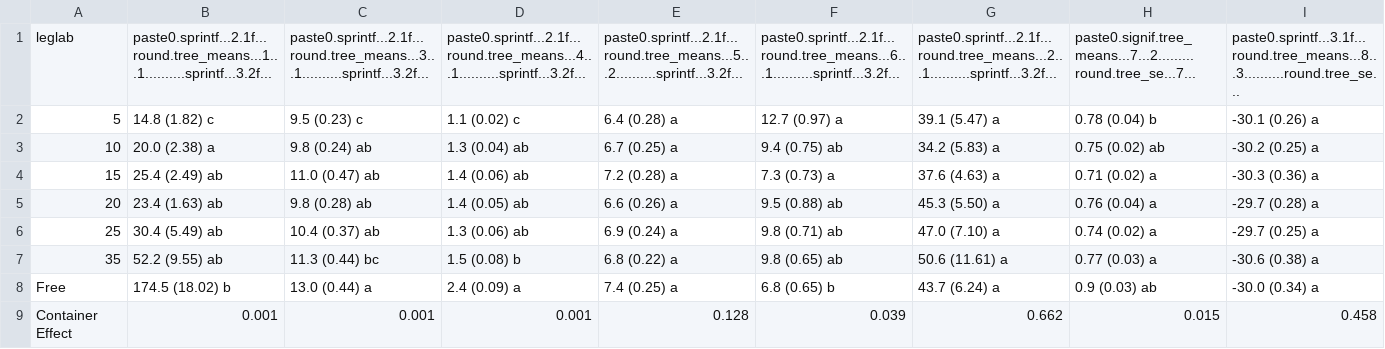
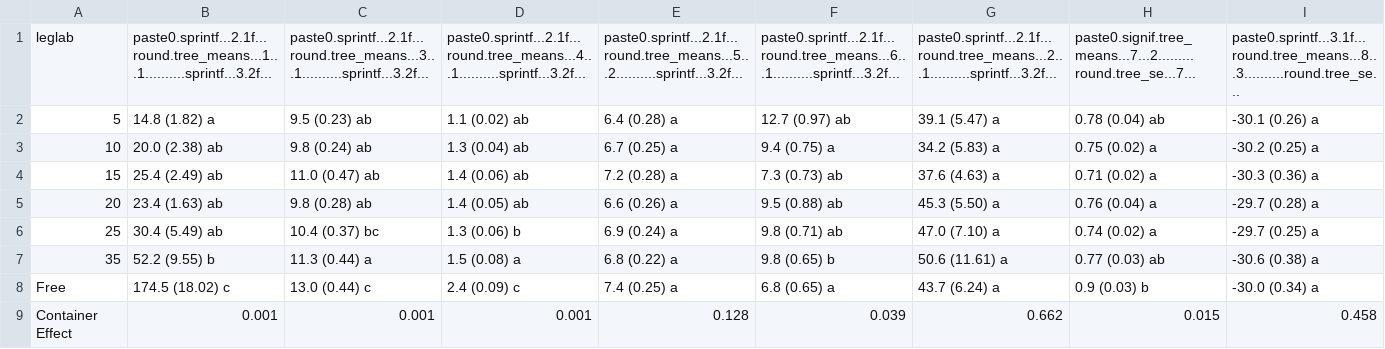
Before and after one commit to CourtneyCampany/EucPVE, a CSV file: master_scripts/pve_table1.csv, drawn as a sheet; the diff names each change by its address in the sheet, - before the commit and + after, or states it on an @@ line.

```diff
--- a/master_scripts/pve_table1.csv
+++ b/master_scripts/pve_table1.csv
-B2: 14.8 (1.82) c
+B2: 14.8 (1.82) a
-C2: 9.5 (0.23) c
+C2: 9.5 (0.23) ab
-D2: 1.1 (0.02) c
+D2: 1.1 (0.02) ab
-F2: 12.7 (0.97) a
+F2: 12.7 (0.97) ab
-H2: 0.78 (0.04) b
+H2: 0.78 (0.04) ab
-B3: 20.0 (2.38) a
+B3: 20.0 (2.38) ab
-F3: 9.4 (0.75) ab
+F3: 9.4 (0.75) a
-H3: 0.75 (0.02) ab
+H3: 0.75 (0.02) a
-F4: 7.3 (0.73) a
+F4: 7.3 (0.73) ab
-C6: 10.4 (0.37) ab
+C6: 10.4 (0.37) bc
-D6: 1.3 (0.06) ab
+D6: 1.3 (0.06) b
-B7: 52.2 (9.55) ab
+B7: 52.2 (9.55) b
-C7: 11.3 (0.44) bc
+C7: 11.3 (0.44) a
-D7: 1.5 (0.08) b
+D7: 1.5 (0.08) a
-F7: 9.8 (0.65) ab
+F7: 9.8 (0.65) b
-H7: 0.77 (0.03) a
+H7: 0.77 (0.03) ab
-B8: 174.5 (18.02) b
+B8: 174.5 (18.02) c
-C8: 13.0 (0.44) a
+C8: 13.0 (0.44) c
-D8: 2.4 (0.09) a
+D8: 2.4 (0.09) c
-F8: 6.8 (0.65) b
+F8: 6.8 (0.65) a
-H8: 0.9 (0.03) ab
+H8: 0.9 (0.03) b
```
Also changed, not shown: master_scripts/pve_table2.csv, 4 other files.
